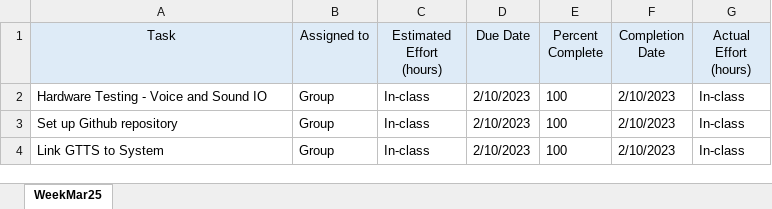
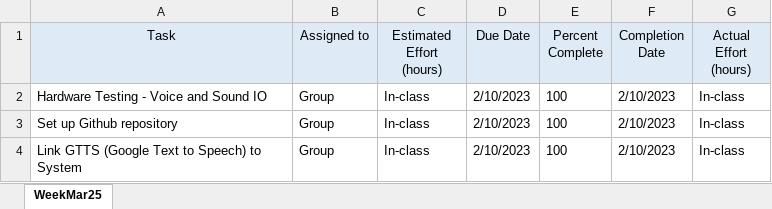
Before and after one commit to BrandonHuyck/CPSC-341-01-S23-Twister, an Excel workbook: documentation/GroupProjectPlan.xlsx, sheet WeekMar25, drawn as a sheet; values as stored, in another font and other column widths than the file's, no borders; the diff names each change by its address in the sheet, - before the commit and + after, or states it on an @@ line.

Commit message:
rewording

```diff
--- a/documentation/GroupProjectPlan.xlsx (sheet WeekMar25)
+++ b/documentation/GroupProjectPlan.xlsx (sheet WeekMar25)
-A4 (Task): Link GTTS to System
+A4 (Task): Link GTTS (Google Text to Speech) to System
```
